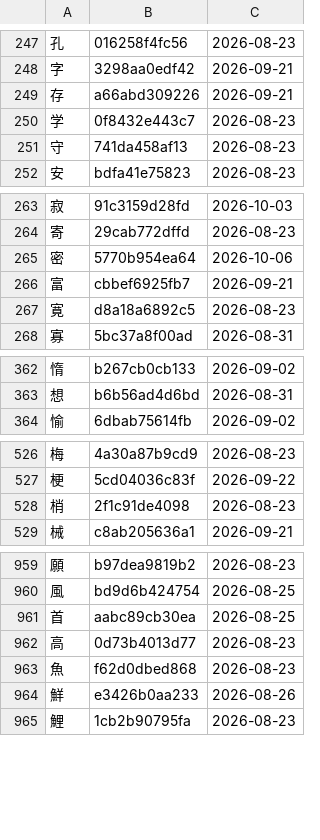
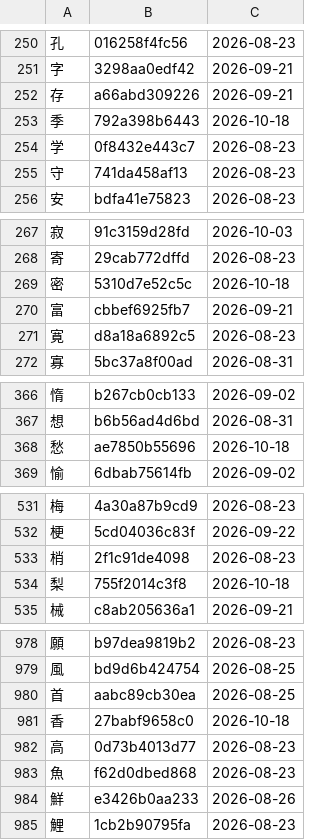
Before and after one commit to george-hawkins/anki-decks, a TSV file: .claude/skills/rtk-caretaker/audited.tsv, drawn as a sheet; only a part is shown, gaps mark what is left out; the diff covers the shown part only.

```diff
--- a/.claude/skills/rtk-caretaker/audited.tsv
+++ b/.claude/skills/rtk-caretaker/audited.tsv
@@ -249,2 +252,3 @@
 存	a66abd309226	2026-09-21
+季	792a398b6443	2026-10-18
 学	0f8432e443c7	2026-08-23
@@ -264,3 +268,3 @@
 寄	29cab772dffd	2026-08-23
-密	5770b954ea64	2026-10-06
+密	5310d7e52c5c	2026-10-18
 富	cbbef6925fb7	2026-09-21
@@ -363,2 +367,3 @@
 想	b6b56ad4d6bd	2026-08-31
+愁	ae7850b55696	2026-10-18
 愉	6dbab75614fb	2026-09-02
@@ -528,2 +533,3 @@
 梢	2f1c91de4098	2026-08-23
+梨	755f2014c3f8	2026-10-18
 械	c8ab205636a1	2026-09-21
@@ -961,2 +980,3 @@
 首	aabc89cb30ea	2026-08-25
+香	27babf9658c0	2026-10-18
 高	0d73b4013d77	2026-08-23
```
Also changed, not shown: 16 added rows and 8 edited cells elsewhere in this file, 3 other files.
